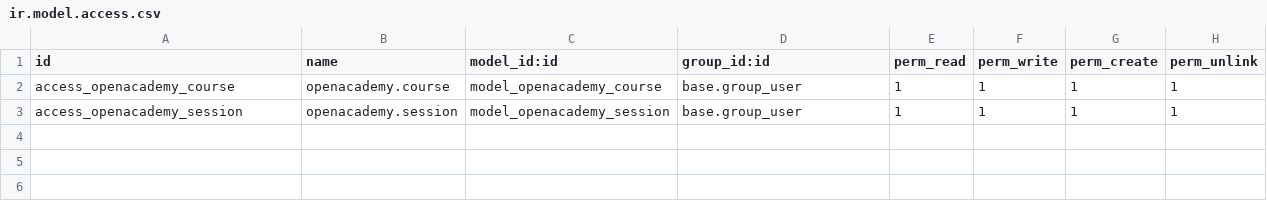
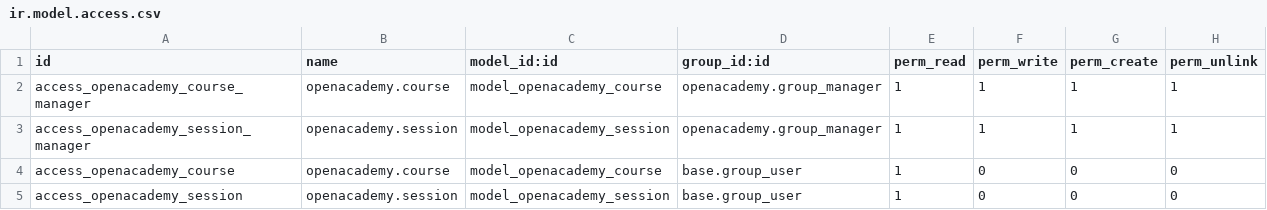
Before and after one commit to DonatasNoreika/openacademy_odoo15_2022_04, a CSV file: security/ir.model.access.csv, drawn as a sheet.

Commit message:
odoo 6: added access rights

```diff
--- a/security/ir.model.access.csv
+++ b/security/ir.model.access.csv
@@ -1,3 +1,5 @@
 id,name,model_id:id,group_id:id,perm_read,perm_write,perm_create,perm_unlink
-access_openacademy_course,openacademy.course,model_openacademy_course,base.group_user,1,1,1,1
-access_openacademy_session,openacademy.session,model_openacademy_session,base.group_user,1,1,1,1
+access_openacademy_course_manager,openacademy.course,model_openacademy_course,openacademy.group_manager,1,1,1,1
+access_openacademy_session_manager,openacademy.session,model_openacademy_session,openacademy.group_manager,1,1,1,1
+access_openacademy_course,openacademy.course,model_openacademy_course,base.group_user,1,0,0,0
+access_openacademy_session,openacademy.session,model_openacademy_session,base.group_user,1,0,0,0
```
Also changed, not shown: 2 other files.
